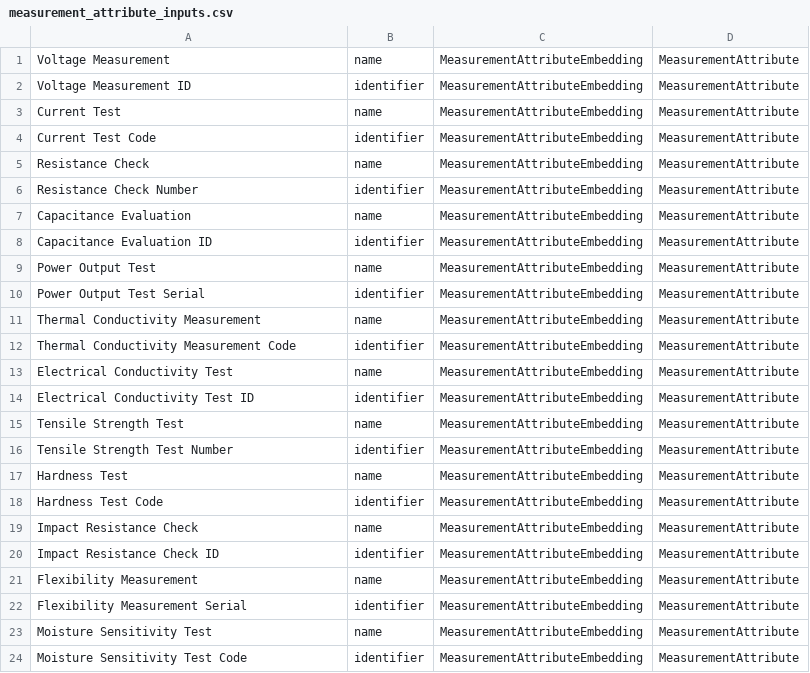
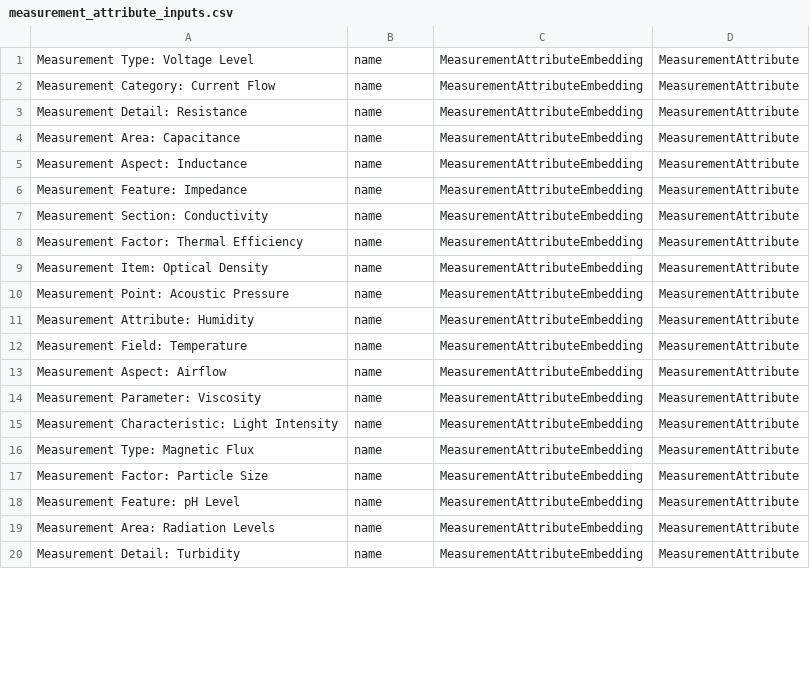
Before and after one commit to MaxDreger92/OrchestratorArchive, a CSV file: importing/NodeAttributeExtraction/embedding_inputs/measurement_attribute_inputs.csv, drawn as a sheet; only a part is shown; the diff covers the shown part only.

```diff
--- a/importing/NodeAttributeExtraction/embedding_inputs/measurement_attribute_inputs.csv
+++ b/importing/NodeAttributeExtraction/embedding_inputs/measurement_attribute_inputs.csv
@@ -1,24 +1,20 @@
-Voltage Measurement,name,MeasurementAttributeEmbedding,MeasurementAttribute
-Voltage Measurement ID,identifier,MeasurementAttributeEmbedding,MeasurementAttribute
-Current Test,name,MeasurementAttributeEmbedding,MeasurementAttribute
-Current Test Code,identifier,MeasurementAttributeEmbedding,MeasurementAttribute
-Resistance Check,name,MeasurementAttributeEmbedding,MeasurementAttribute
-Resistance Check Number,identifier,MeasurementAttributeEmbedding,MeasurementAttribute
-Capacitance Evaluation,name,MeasurementAttributeEmbedding,MeasurementAttribute
-Capacitance Evaluation ID,identifier,MeasurementAttributeEmbedding,MeasurementAttribute
-Power Output Test,name,MeasurementAttributeEmbedding,MeasurementAttribute
-Power Output Test Serial,identifier,MeasurementAttributeEmbedding,MeasurementAttribute
-Thermal Conductivity Measurement,name,MeasurementAttributeEmbedding,MeasurementAttribute
-Thermal Conductivity Measurement Code,identifier,MeasurementAttributeEmbedding,MeasurementAttribute
-Electrical Conductivity Test,name,MeasurementAttributeEmbedding,MeasurementAttribute
-Electrical Conductivity Test ID,identifier,MeasurementAttributeEmbedding,MeasurementAttribute
-Tensile Strength Test,name,MeasurementAttributeEmbedding,MeasurementAttribute
-Tensile Strength Test Number,identifier,MeasurementAttributeEmbedding,MeasurementAttribute
-Hardness Test,name,MeasurementAttributeEmbedding,MeasurementAttribute
-Hardness Test Code,identifier,MeasurementAttributeEmbedding,MeasurementAttribute
-Impact Resistance Check,name,MeasurementAttributeEmbedding,MeasurementAttribute
-Impact Resistance Check ID,identifier,MeasurementAttributeEmbedding,MeasurementAttribute
-Flexibility Measurement,name,MeasurementAttributeEmbedding,MeasurementAttribute
-Flexibility Measurement Serial,identifier,MeasurementAttributeEmbedding,MeasurementAttribute
-Moisture Sensitivity Test,name,MeasurementAttributeEmbedding,MeasurementAttribute
-Moisture Sensitivity Test Code,identifier,MeasurementAttributeEmbedding,MeasurementAttribute
+"Measurement Type: Voltage Level",name,MeasurementAttributeEmbedding,MeasurementAttribute
+"Measurement Category: Current Flow",name,MeasurementAttributeEmbedding,MeasurementAttribute
+"Measurement Detail: Resistance",name,MeasurementAttributeEmbedding,MeasurementAttribute
+"Measurement Area: Capacitance",name,MeasurementAttributeEmbedding,MeasurementAttribute
+"Measurement Aspect: Inductance",name,MeasurementAttributeEmbedding,MeasurementAttribute
+"Measurement Feature: Impedance",name,MeasurementAttributeEmbedding,MeasurementAttribute
+"Measurement Section: Conductivity",name,MeasurementAttributeEmbedding,MeasurementAttribute
+"Measurement Factor: Thermal Efficiency",name,MeasurementAttributeEmbedding,MeasurementAttribute
+"Measurement Item: Optical Density",name,MeasurementAttributeEmbedding,MeasurementAttribute
+"Measurement Point: Acoustic Pressure",name,MeasurementAttributeEmbedding,MeasurementAttribute
+"Measurement Attribute: Humidity",name,MeasurementAttributeEmbedding,MeasurementAttribute
+"Measurement Field: Temperature",name,MeasurementAttributeEmbedding,MeasurementAttribute
+"Measurement Aspect: Airflow",name,MeasurementAttributeEmbedding,MeasurementAttribute
+"Measurement Parameter: Viscosity",name,MeasurementAttributeEmbedding,MeasurementAttribute
+"Measurement Characteristic: Light Intensity",name,MeasurementAttributeEmbedding,MeasurementAttribute
+"Measurement Type: Magnetic Flux",name,MeasurementAttributeEmbedding,MeasurementAttribute
+"Measurement Factor: Particle Size",name,MeasurementAttributeEmbedding,MeasurementAttribute
+"Measurement Feature: pH Level",name,MeasurementAttributeEmbedding,MeasurementAttribute
+"Measurement Area: Radiation Levels",name,MeasurementAttributeEmbedding,MeasurementAttribute
+"Measurement Detail: Turbidity",name,MeasurementAttributeEmbedding,MeasurementAttribute
```
Also changed, not shown: 5 added rows, 1 removed row and 36 edited cells elsewhere in this file, importing/NodeAttributeExtraction/embedding_inputs/manufacturing_inputs.csv, importing/NodeAttributeExtraction/embedding_inputs/matter_attribute_inputs.csv, 13 other files.
